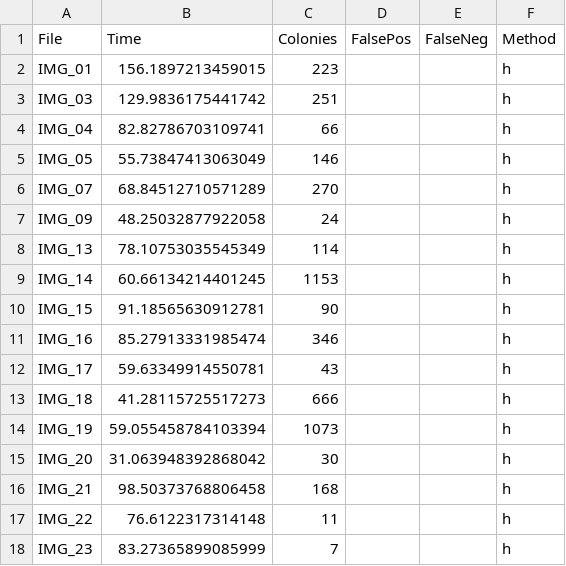
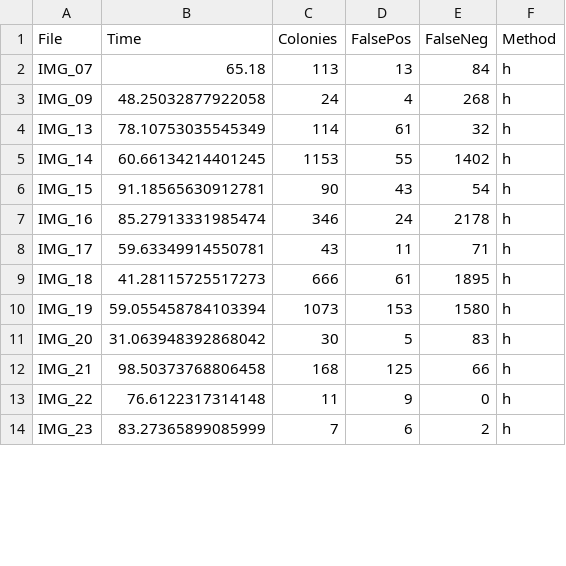
Before and after one commit to krransby/colony-counter, a CSV file: data/data_UC_hough.csv, drawn as a sheet; only a part is shown; the diff covers the shown part only.

```diff
--- a/data/data_UC_hough.csv
+++ b/data/data_UC_hough.csv
@@ -1,18 +1,14 @@
 File,Time,Colonies,FalsePos,FalseNeg,Method
-IMG_01,156.1897213459015,223,,,h
-IMG_03,129.9836175441742,251,,,h
-IMG_04,82.82786703109741,66,,,h
-IMG_05,55.73847413063049,146,,,h
-IMG_07,68.84512710571289,270,,,h
-IMG_09,48.25032877922058,24,,,h
-IMG_13,78.10753035545349,114,,,h
-IMG_14,60.66134214401245,1153,,,h
-IMG_15,91.18565630912781,90,,,h
-IMG_16,85.27913331985474,346,,,h
-IMG_17,59.63349914550781,43,,,h
-IMG_18,41.28115725517273,666,,,h
-IMG_19,59.055458784103394,1073,,,h
-IMG_20,31.063948392868042,30,,,h
-IMG_21,98.50373768806458,168,,,h
-IMG_22,76.6122317314148,11,,,h
-IMG_23,83.27365899085999,7,,,h
+IMG_07,65.18,113,13,84,h
+IMG_09,48.25032877922058,24,4,268,h
+IMG_13,78.10753035545349,114,61,32,h
+IMG_14,60.66134214401245,1153,55,1402,h
+IMG_15,91.18565630912781,90,43,54,h
+IMG_16,85.27913331985474,346,24,2178,h
+IMG_17,59.63349914550781,43,11,71,h
+IMG_18,41.28115725517273,666,61,1895,h
+IMG_19,59.055458784103394,1073,153,1580,h
+IMG_20,31.063948392868042,30,5,83,h
+IMG_21,98.50373768806458,168,125,66,h
+IMG_22,76.6122317314148,11,9,0,h
+IMG_23,83.27365899085999,7,6,2,h
```
Also changed, not shown: 5 removed rows and 12 edited cells elsewhere in this file, data/data_UC_hand.csv, data/data_UC_water.csv, 13 other files.
